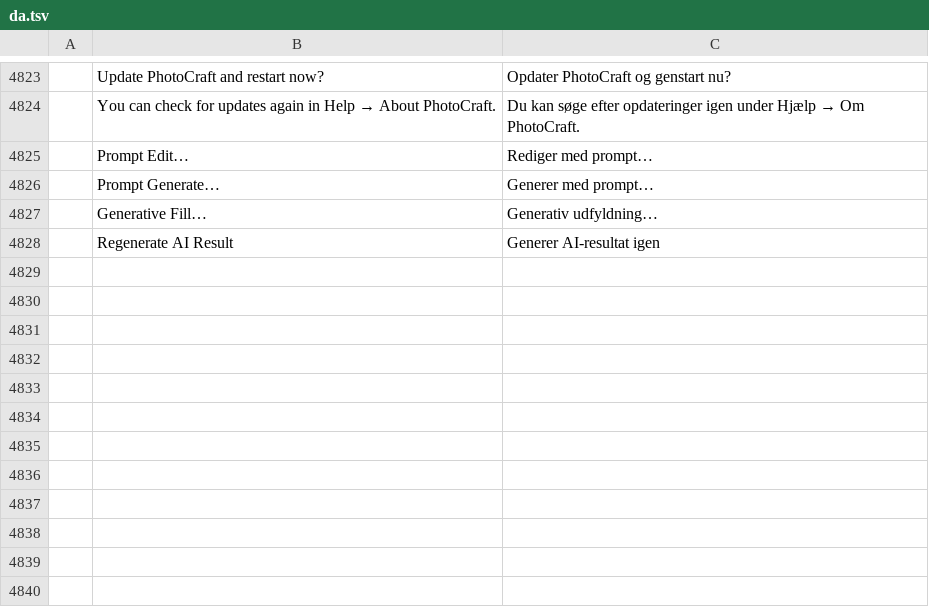
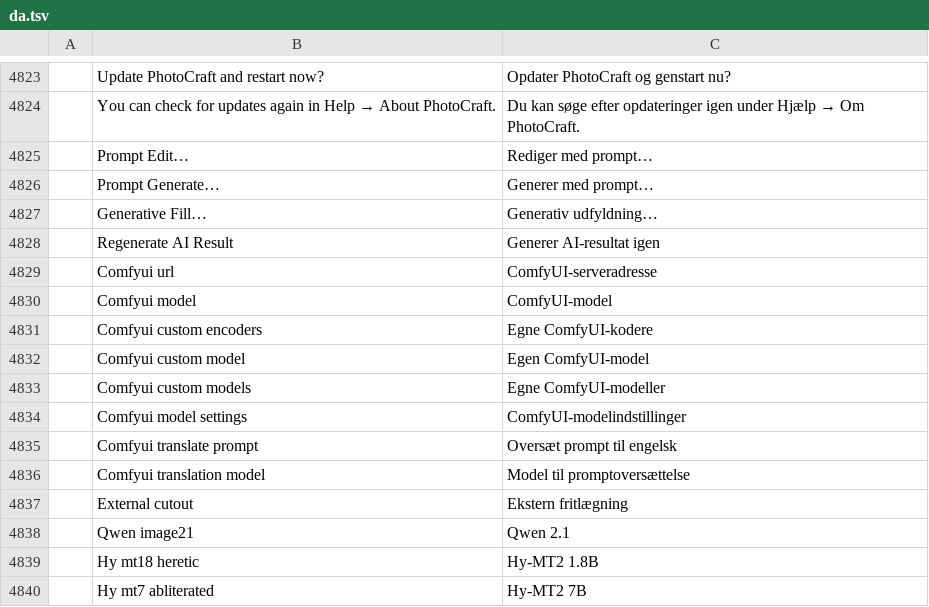
Before and after one commit to david419kr/photocraft-qwen-edit, a TSV file: crates/ui-egui/src/i18n/da.tsv, drawn as a sheet; only a part is shown, gaps mark what is left out; the diff names each change by its address in the sheet, - before the commit and + after, or states it on an @@ line.

```diff
--- a/crates/ui-egui/src/i18n/da.tsv
+++ b/crates/ui-egui/src/i18n/da.tsv
+row 4829:  | Comfyui url | ComfyUI-serveradresse
+row 4830:  | Comfyui model | ComfyUI-model
+row 4831:  | Comfyui custom encoders | Egne ComfyUI-kodere
+row 4832:  | Comfyui custom model | Egen ComfyUI-model
+row 4833:  | Comfyui custom models | Egne ComfyUI-modeller
+row 4834:  | Comfyui model settings | ComfyUI-modelindstillinger
+row 4835:  | Comfyui translate prompt | Oversæt prompt til engelsk
+row 4836:  | Comfyui translation model | Model til promptoversættelse
+row 4837:  | External cutout | Ekstern fritlægning
+row 4838:  | Qwen image21 | Qwen 2.1
+row 4839:  | Hy mt18 heretic | Hy-MT2 1.8B
+row 4840:  | Hy mt7 abliterated | Hy-MT2 7B
```
Also changed, not shown: crates/ui-egui/src/i18n/ar.tsv, crates/ui-egui/src/i18n/fi.tsv, 27 other files.
